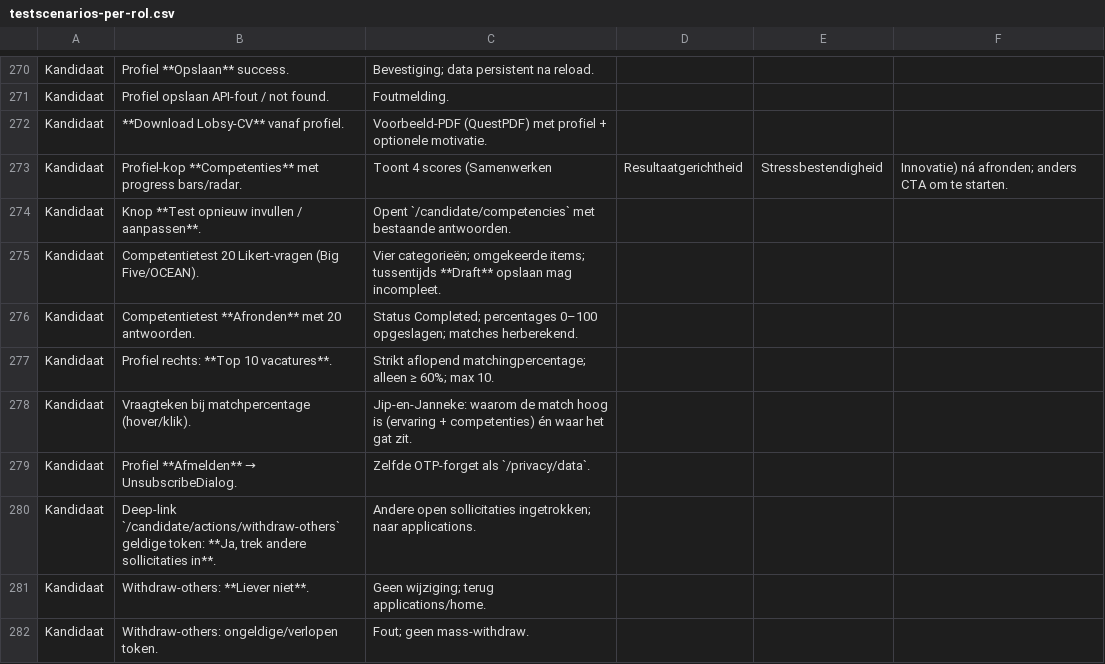
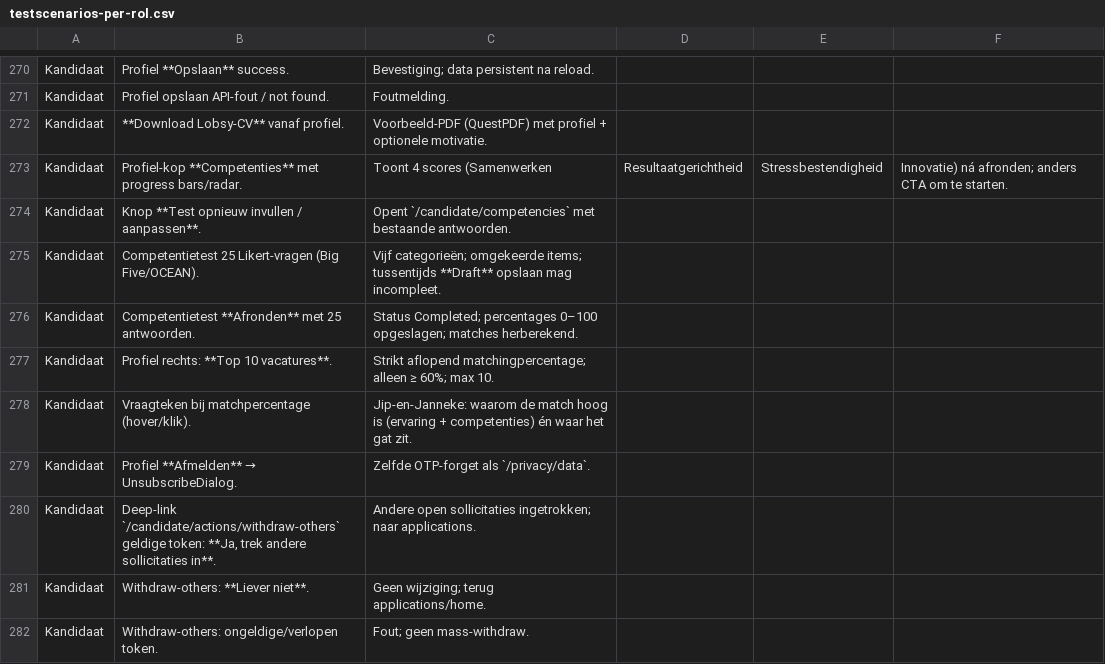
Before and after one commit to dennisbemer1007-pixel/Jobsy, a CSV file: docs/testscenarios-per-rol.csv, drawn as a sheet; only a part is shown, gaps mark what is left out.

```diff
--- a/docs/testscenarios-per-rol.csv
+++ b/docs/testscenarios-per-rol.csv
@@ -274,4 +274,4 @@ Kandidaat,Profiel-kop **Competenties** met progress bars/radar.,Toont 4 scores (
 Kandidaat,Knop **Test opnieuw invullen / aanpassen**.,Opent `/candidate/competencies` met bestaande antwoorden.
-Kandidaat,Competentietest 20 Likert-vragen (Big Five/OCEAN).,Vier categorieën; omgekeerde items; tussentijds **Draft** opslaan mag incompleet.
-Kandidaat,Competentietest **Afronden** met 20 antwoorden.,Status Completed; percentages 0–100 opgeslagen; matches herberekend.
+Kandidaat,Competentietest 25 Likert-vragen (Big Five/OCEAN).,Vijf categorieën; omgekeerde items; tussentijds **Draft** opslaan mag incompleet.
+Kandidaat,Competentietest **Afronden** met 25 antwoorden.,Status Completed; percentages 0–100 opgeslagen; matches herberekend.
 Kandidaat,Profiel rechts: **Top 10 vacatures**.,Strikt aflopend matchingpercentage; alleen ≥ 60%; max 10.
```
Also changed, not shown: 57 other files.
